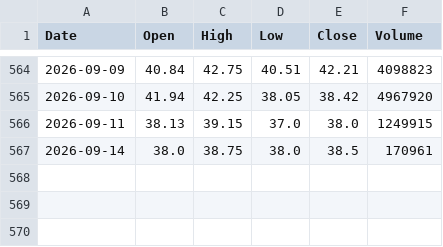
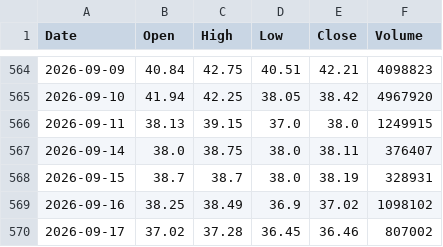
Before and after one commit to nb-hmd/NeuralStock---LSTM-Stock-Price-Prediction-Forecasting, a CSV file: data/raw/IPAK_raw.csv, drawn as a sheet; only a part is shown, gaps mark what is left out.

```diff
--- a/data/raw/IPAK_raw.csv
+++ b/data/raw/IPAK_raw.csv
@@ -566,2 +566,5 @@ Date,Open,High,Low,Close,Volume
 2026-09-11,38.13,39.15,37.0,38.0,1249915
-2026-09-14,38.0,38.75,38.0,38.5,170961
+2026-09-14,38.0,38.75,38.0,38.11,376407
+2026-09-15,38.7,38.7,38.0,38.19,328931
+2026-09-16,38.25,38.49,36.9,37.02,1098102
+2026-09-17,37.02,37.28,36.45,36.46,807002
```
Also changed, not shown: 4 other files.
